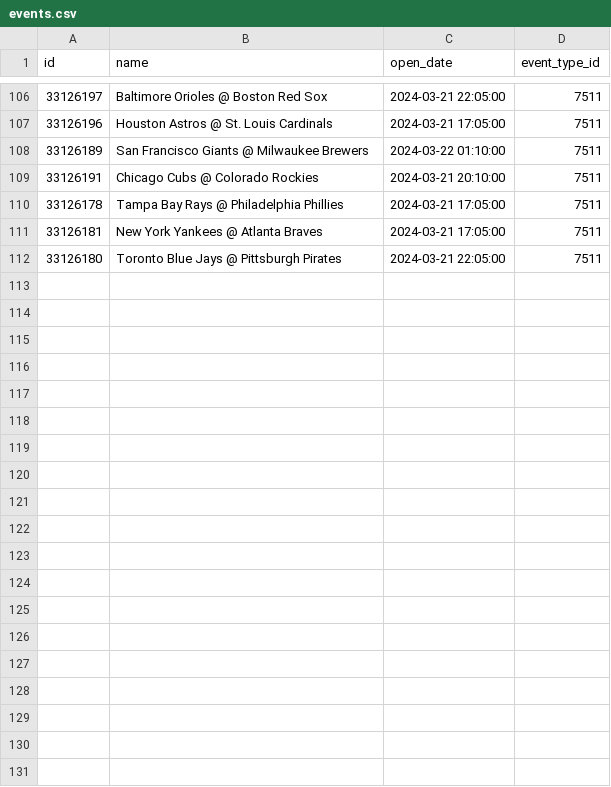
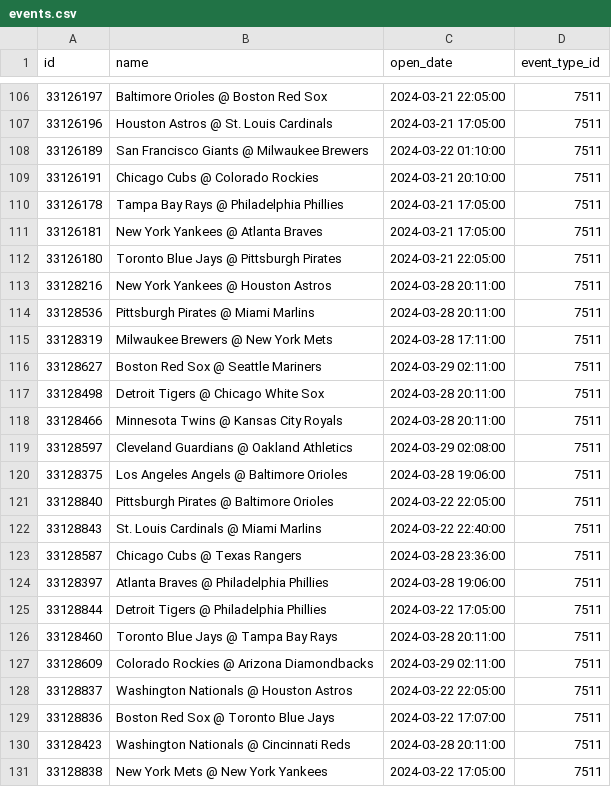
Before and after one commit to fclarke1/betfair_bot, a CSV file: data/events.csv, drawn as a sheet; only a part is shown, gaps mark what is left out.

```diff
--- a/data/events.csv
+++ b/data/events.csv
@@ -112 +112,20 @@ id,name,open_date,event_type_id
 33126180,Toronto Blue Jays @ Pittsburgh Pirates,2024-03-21 22:05:00,7511
+33128216,New York Yankees @ Houston Astros,2024-03-28 20:11:00,7511
+33128536,Pittsburgh Pirates @ Miami Marlins,2024-03-28 20:11:00,7511
+33128319,Milwaukee Brewers @ New York Mets,2024-03-28 17:11:00,7511
+33128627,Boston Red Sox @ Seattle Mariners,2024-03-29 02:11:00,7511
+33128498,Detroit Tigers @ Chicago White Sox,2024-03-28 20:11:00,7511
+33128466,Minnesota Twins @ Kansas City Royals,2024-03-28 20:11:00,7511
+33128597,Cleveland Guardians @ Oakland Athletics,2024-03-29 02:08:00,7511
+33128375,Los Angeles Angels @ Baltimore Orioles,2024-03-28 19:06:00,7511
+33128840,Pittsburgh Pirates @ Baltimore Orioles,2024-03-22 22:05:00,7511
+33128843,St. Louis Cardinals @ Miami Marlins,2024-03-22 22:40:00,7511
+33128587,Chicago Cubs @ Texas Rangers,2024-03-28 23:36:00,7511
+33128397,Atlanta Braves @ Philadelphia Phillies,2024-03-28 19:06:00,7511
+33128844,Detroit Tigers @ Philadelphia Phillies,2024-03-22 17:05:00,7511
+33128460,Toronto Blue Jays @ Tampa Bay Rays,2024-03-28 20:11:00,7511
+33128609,Colorado Rockies @ Arizona Diamondbacks,2024-03-29 02:11:00,7511
+33128837,Washington Nationals @ Houston Astros,2024-03-22 22:05:00,7511
+33128836,Boston Red Sox @ Toronto Blue Jays,2024-03-22 17:07:00,7511
+33128423,Washington Nationals @ Cincinnati Reds,2024-03-28 20:11:00,7511
+33128838,New York Mets @ New York Yankees,2024-03-22 17:05:00,7511
```
Also changed, not shown: data/marketCatalogue.csv, data/runnerCatalogue.csv, 1 other file.
